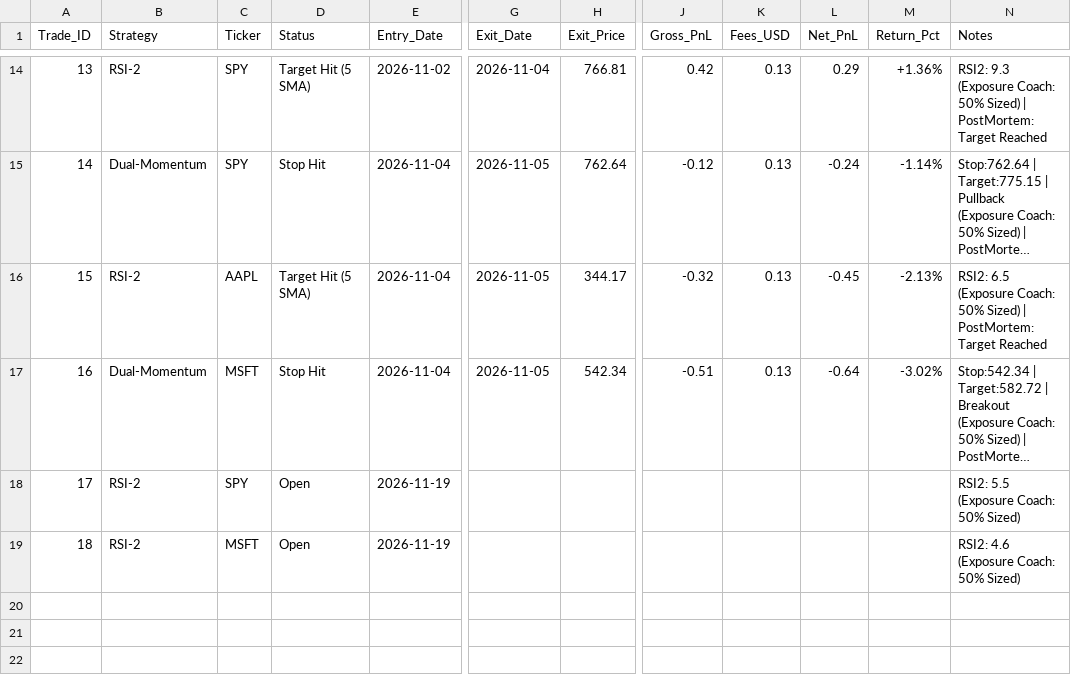
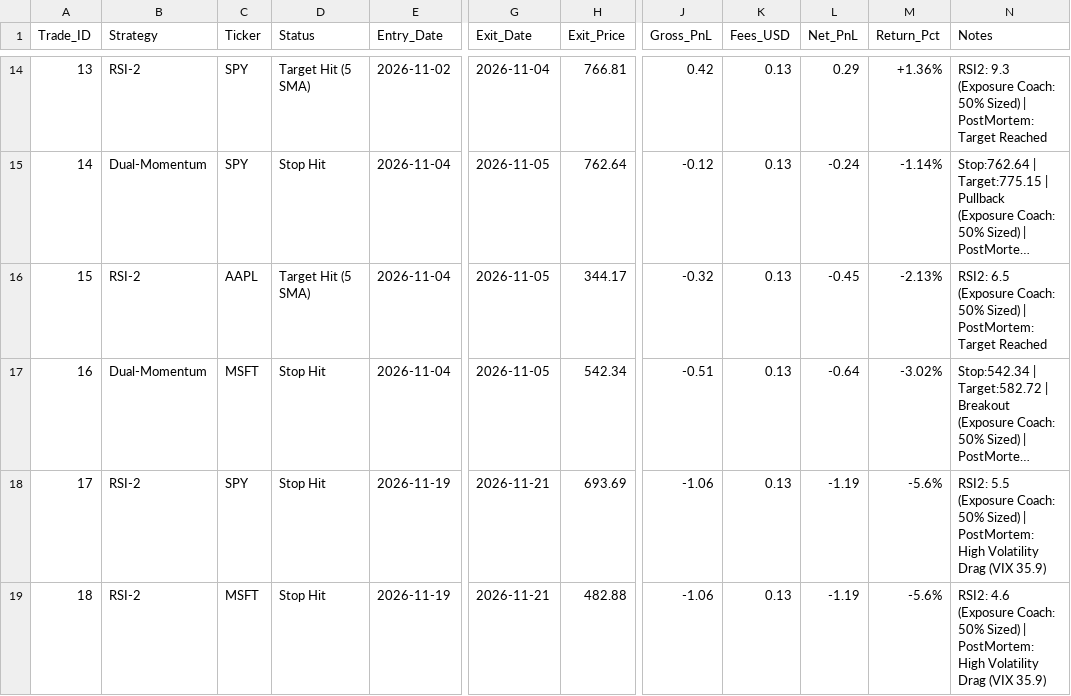
Before and after one commit to gabrielmateo826-netizen/gotrade-paper-trader, a CSV file: trades.csv, drawn as a sheet; only a part is shown, gaps mark what is left out; long unchanged cells end in …; the diff names each change by its address in the sheet, - before the commit and + after, or states it on an @@ line.

```diff
--- a/trades.csv
+++ b/trades.csv
-D18:D19 (Status): Open
+D18:D19 (Status): Stop Hit
-G18:G19 (Exit_Date): (empty)
+G18:G19 (Exit_Date): 2026-11-21
-H18 (Exit_Price): (empty)
+H18 (Exit_Price): 693.69
-J18:J19 (Gross_PnL): (empty)
+J18:J19 (Gross_PnL): -1.06
-K18:K19 (Fees_USD): (empty)
+K18:K19 (Fees_USD): 0.13
-L18:L19 (Net_PnL): (empty)
+L18:L19 (Net_PnL): -1.19
-M18:M19 (Return_Pct): (empty)
+M18:M19 (Return_Pct): -5.6%
-N18 (Notes): …50% Sized)
+N18 (Notes): …50% Sized) | PostMortem: High Volatility Drag (VIX 35.9)
-H19 (Exit_Price): (empty)
+H19 (Exit_Price): 482.88
-N19 (Notes): …50% Sized)
+N19 (Notes): …50% Sized) | PostMortem: High Volatility Drag (VIX 35.9)
```
Also changed, not shown: 3 other files.
